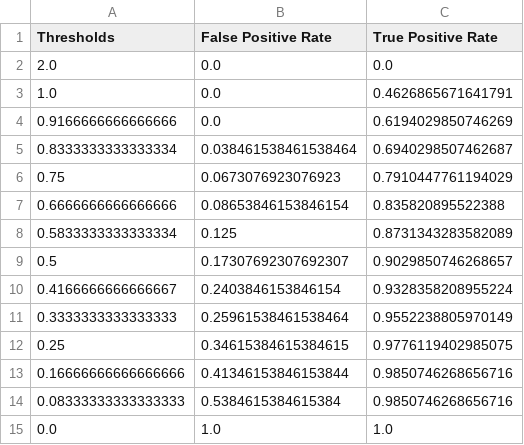
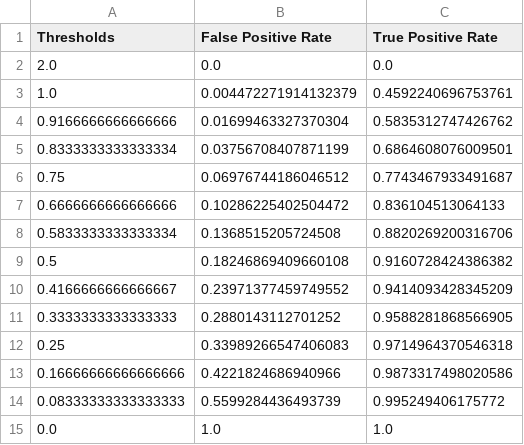
Before and after one commit to samuel-boobier/ML-MOFs, a CSV file: ML_MOFs/Results/ML_results/Classification/KNN_roc.csv, drawn as a sheet.

```diff
--- a/ML_MOFs/Results/ML_results/Classification/KNN_roc.csv
+++ b/ML_MOFs/Results/ML_results/Classification/KNN_roc.csv
@@ -2,14 +2,14 @@ Thresholds,False Positive Rate,True Positive Rate
 2.0,0.0,0.0
-1.0,0.0,0.4626865671641791
-0.9166666666666666,0.0,0.6194029850746269
-0.8333333333333334,0.038461538461538464,0.6940298507462687
-0.75,0.0673076923076923,0.7910447761194029
-0.6666666666666666,0.08653846153846154,0.835820895522388
-0.5833333333333334,0.125,0.8731343283582089
-0.5,0.17307692307692307,0.9029850746268657
-0.4166666666666667,0.2403846153846154,0.9328358208955224
-0.3333333333333333,0.25961538461538464,0.9552238805970149
-0.25,0.34615384615384615,0.9776119402985075
-0.16666666666666666,0.41346153846153844,0.9850746268656716
-0.08333333333333333,0.5384615384615384,0.9850746268656716
+1.0,0.004472271914132379,0.4592240696753761
+0.9166666666666666,0.01699463327370304,0.5835312747426762
+0.8333333333333334,0.03756708407871199,0.6864608076009501
+0.75,0.06976744186046512,0.7743467933491687
+0.6666666666666666,0.10286225402504472,0.836104513064133
+0.5833333333333334,0.1368515205724508,0.8820269200316706
+0.5,0.18246869409660108,0.9160728424386382
+0.4166666666666667,0.23971377459749552,0.9414093428345209
+0.3333333333333333,0.2880143112701252,0.9588281868566905
+0.25,0.33989266547406083,0.9714964370546318
+0.16666666666666666,0.4221824686940966,0.9873317498020586
+0.08333333333333333,0.5599284436493739,0.995249406175772
 0.0,1.0,1.0
```
Also changed, not shown: ML_MOFs/Results/ML_results/Classification/KNN_classification_report.csv, ML_MOFs/Results/ML_results/Classification/KNN_predictions.csv, 17 other files.
